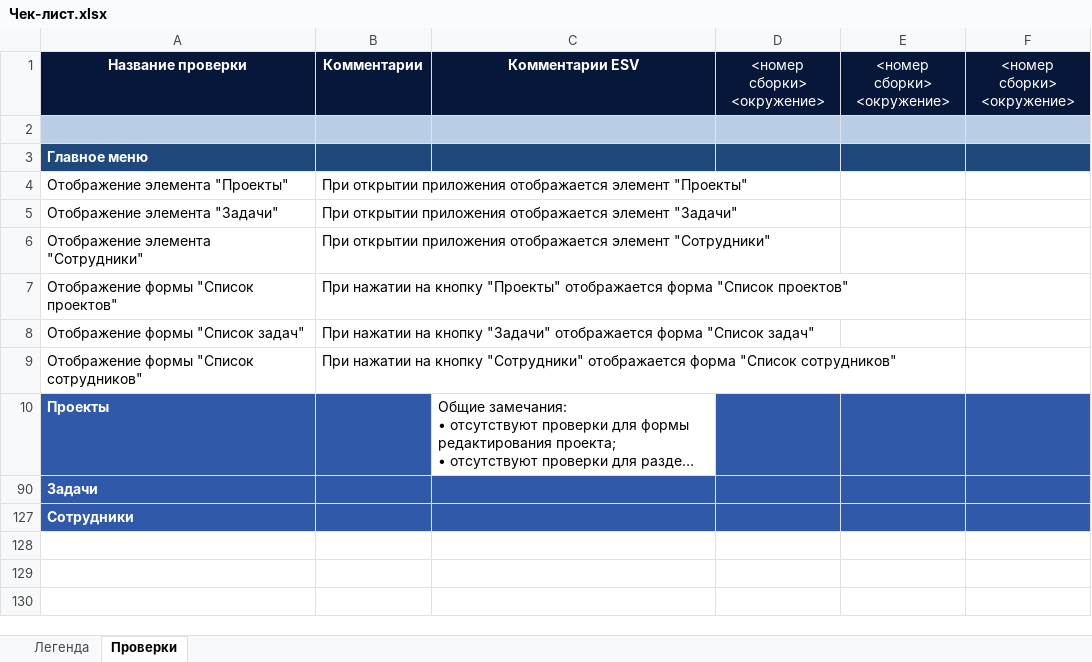
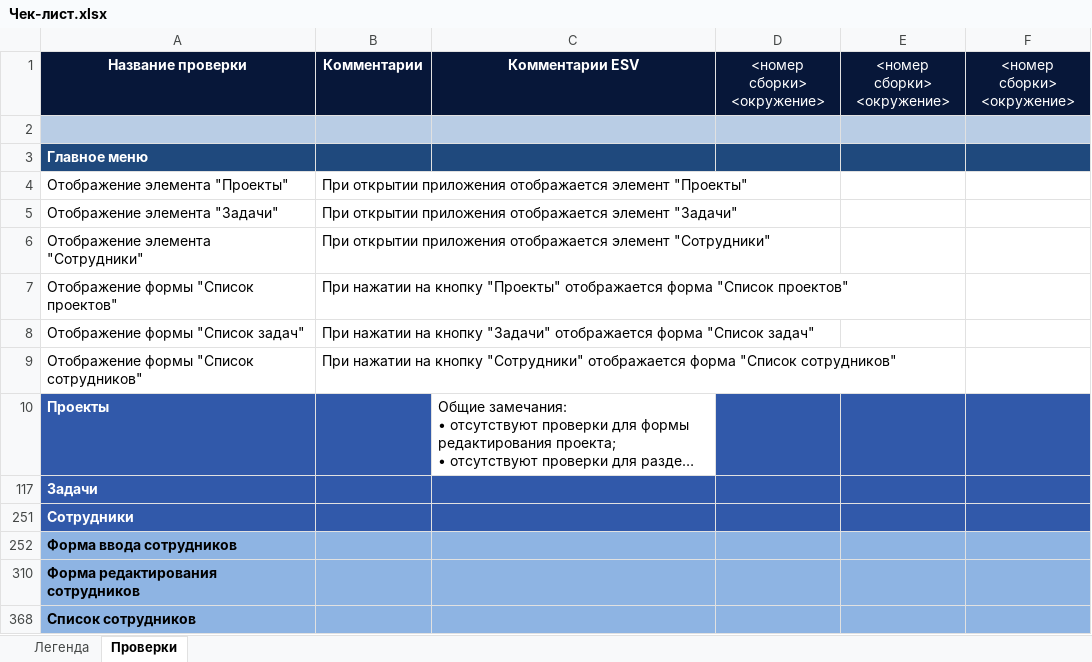
Before and after one commit to bracks1/req_test, an Excel workbook: Чек-лист.xlsx, sheet Проверки, drawn as a sheet; long unchanged cells end in …; values as stored, in another font and other column widths than the file's, no borders; the diff names each change by its address in the sheet, - before the commit and + after, or states it on an @@ line.

Commit message:
Доработанный чек-лист

```diff
--- a/Чек-лист.xlsx (sheet Проверки)
+++ b/Чек-лист.xlsx (sheet Проверки)
+row 252: Форма ввода сотрудников
+row 310: Форма редактирования сотрудников
+row 368: Список сотрудников
```
Also changed, not shown: hidden cells, 1 other file.
